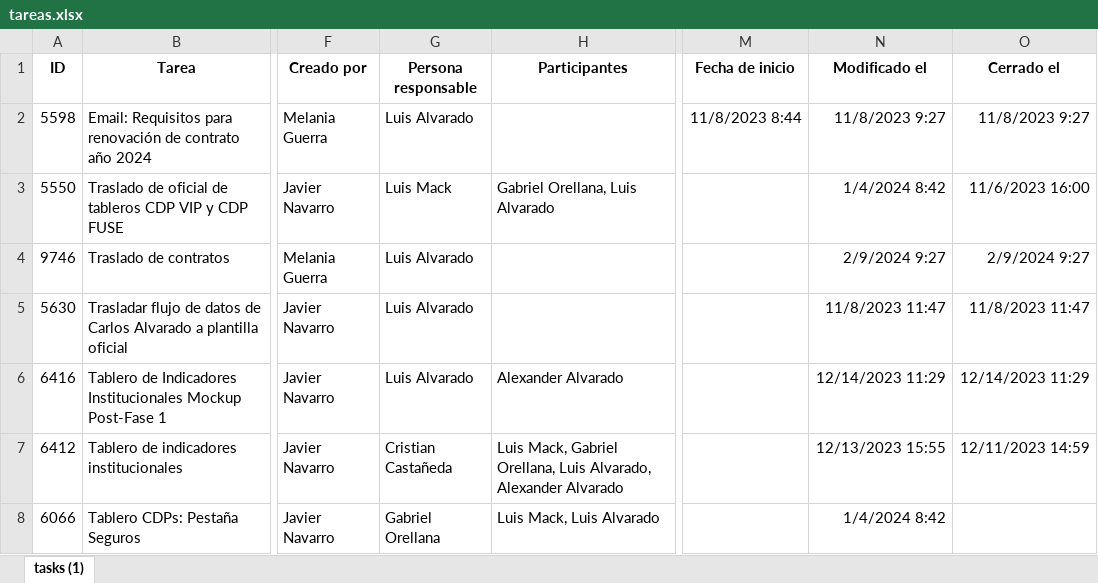
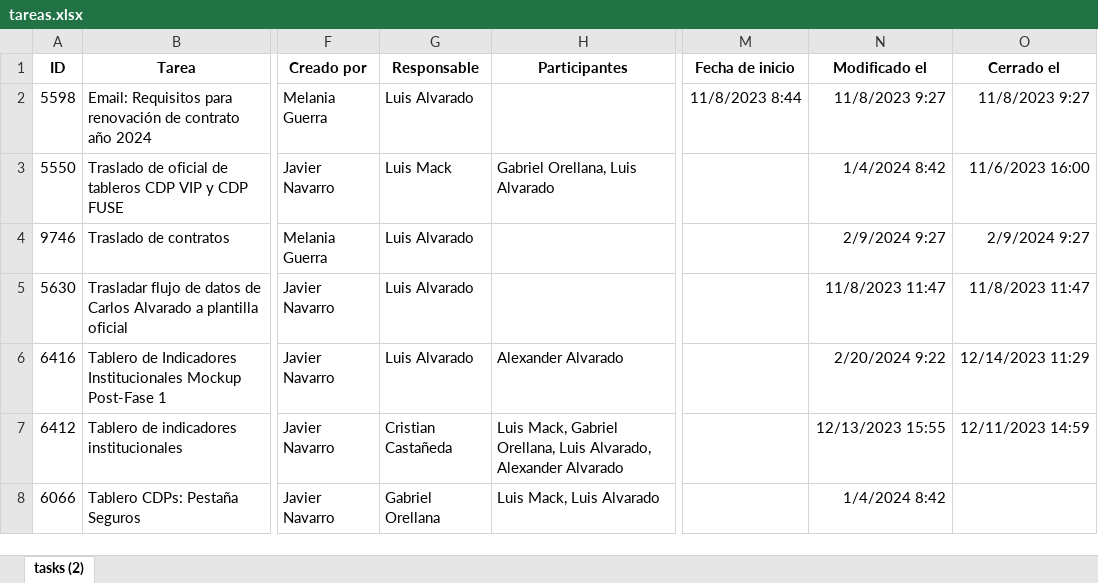
Before and after one commit to 1u1s4/CHN_listado_tareas, an Excel workbook: tareas.xlsx, sheet tasks (2), drawn as a sheet; only a part is shown, gaps mark what is left out; values as stored, in another font and other column widths than the file's, no borders; the diff covers the shown part only; the diff names each change by its address in the sheet, - before the commit and + after, or states it on an @@ line.

```diff
--- a/tareas.xlsx (sheet tasks (2))
+++ b/tareas.xlsx (sheet tasks (2))
-sheet tab: tasks (1)
+sheet tab: tasks (2)
-G1: Persona responsable
+G1: Responsable
-N6 (Modificado el): 12/14/2023 11:29
+N6 (Modificado el): 2/20/2024 9:22
```
Also changed, not shown: 16 added rows and 32 edited cells elsewhere in this sheet, 2 other files.
